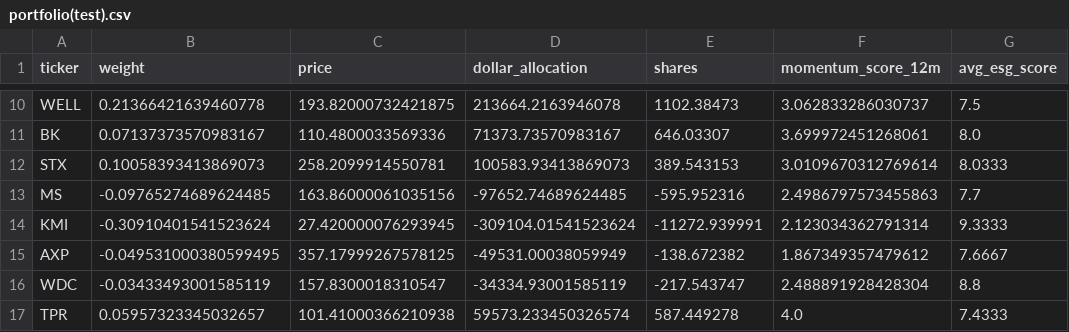
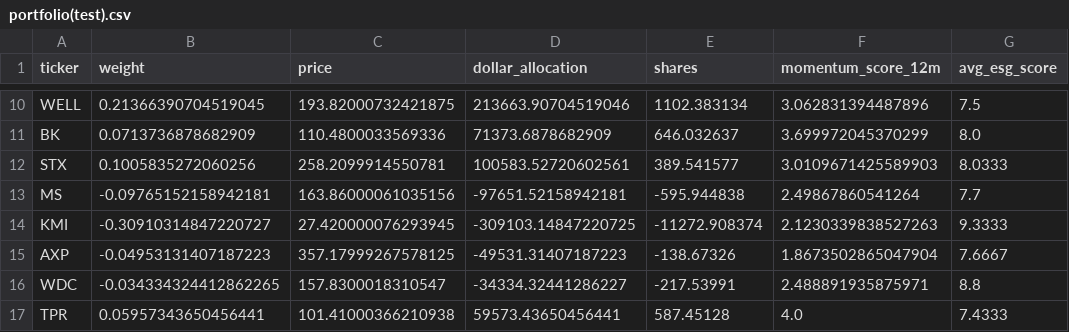
Before and after one commit to omgitszi/Portfolio-Management-Code, a CSV file: output/portfolio(test).csv, drawn as a sheet; only a part is shown, gaps mark what is left out; the diff covers the shown part only; the diff names each change by its address in the sheet, - before the commit and + after, or states it on an @@ line.

```diff
--- a/output/portfolio(test).csv
+++ b/output/portfolio(test).csv
-B10 (weight): 0.21366421639460778
+B10 (weight): 0.21366390704519045
-D10 (dollar_allocation): 213664.2163946078
+D10 (dollar_allocation): 213663.90704519046
-E10 (shares): 1102.38473
+E10 (shares): 1102.383134
-F10 (momentum_score_12m): 3.062833286030737
+F10 (momentum_score_12m): 3.062831394487896
-B11 (weight): 0.07137373570983167
+B11 (weight): 0.0713736878682909
-D11 (dollar_allocation): 71373.73570983167
+D11 (dollar_allocation): 71373.6878682909
-E11 (shares): 646.03307
+E11 (shares): 646.032637
-F11 (momentum_score_12m): 3.699972451268061
+F11 (momentum_score_12m): 3.699972045370299
-B12 (weight): 0.10058393413869073
+B12 (weight): 0.1005835272060256
-D12 (dollar_allocation): 100583.93413869073
+D12 (dollar_allocation): 100583.52720602561
-E12 (shares): 389.543153
+E12 (shares): 389.541577
-F12 (momentum_score_12m): 3.0109670312769614
+F12 (momentum_score_12m): 3.0109671425589903
-B13 (weight): -0.09765274689624485
+B13 (weight): -0.09765152158942181
-D13 (dollar_allocation): -97652.74689624485
+D13 (dollar_allocation): -97651.52158942181
-E13 (shares): -595.952316
+E13 (shares): -595.944838
-F13 (momentum_score_12m): 2.4986797573455863
+F13 (momentum_score_12m): 2.49867860541264
-B14 (weight): -0.30910401541523624
+B14 (weight): -0.30910314847220727
-D14 (dollar_allocation): -309104.01541523624
+D14 (dollar_allocation): -309103.14847220725
-E14 (shares): -11272.939991
+E14 (shares): -11272.908374
-F14 (momentum_score_12m): 2.123034362791314
+F14 (momentum_score_12m): 2.1230339838527263
-B15 (weight): -0.049531000380599495
+B15 (weight): -0.04953131407187223
-D15 (dollar_allocation): -49531.00038059949
+D15 (dollar_allocation): -49531.31407187223
-E15 (shares): -138.672382
+E15 (shares): -138.67326
-F15 (momentum_score_12m): 1.867349357479612
+F15 (momentum_score_12m): 1.8673502865047904
-B16 (weight): -0.03433493001585119
+B16 (weight): -0.034334324412862265
-D16 (dollar_allocation): -34334.93001585119
+D16 (dollar_allocation): -34334.32441286227
-E16 (shares): -217.543747
+E16 (shares): -217.53991
-F16 (momentum_score_12m): 2.488891928428304
+F16 (momentum_score_12m): 2.488891935875971
-B17 (weight): 0.05957323345032657
+B17 (weight): 0.05957343650456441
-D17 (dollar_allocation): 59573.233450326574
+D17 (dollar_allocation): 59573.43650456441
-E17 (shares): 587.449278
+E17 (shares): 587.45128
```
Also changed, not shown: 68 edited cells elsewhere in this file, output/historical_prices.csv, output/momentum_partial.csv, 14 other files.
